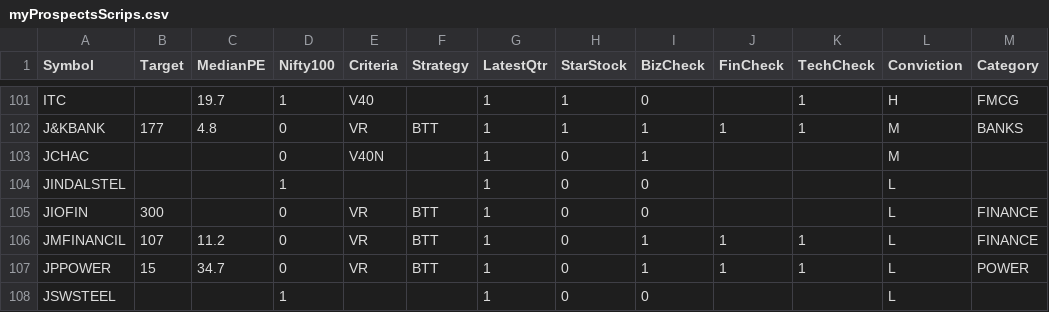
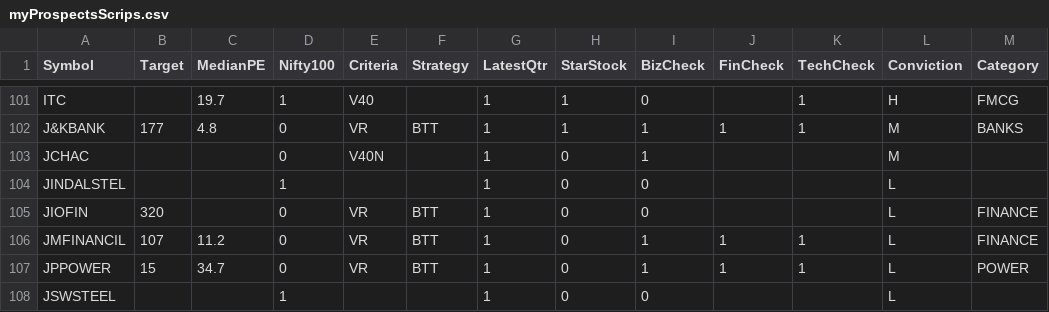
Before and after one commit to ankit-rathi/Data-Science-with-Python, a CSV file: Tradevesting/myProspectsScrips.csv, drawn as a sheet; only a part is shown, gaps mark what is left out; the diff names each change by its address in the sheet, - before the commit and + after, or states it on an @@ line.

Commit message:
Add files via upload

```diff
--- a/Tradevesting/myProspectsScrips.csv
+++ b/Tradevesting/myProspectsScrips.csv
-B105 (Target): 300
+B105 (Target): 320
```
